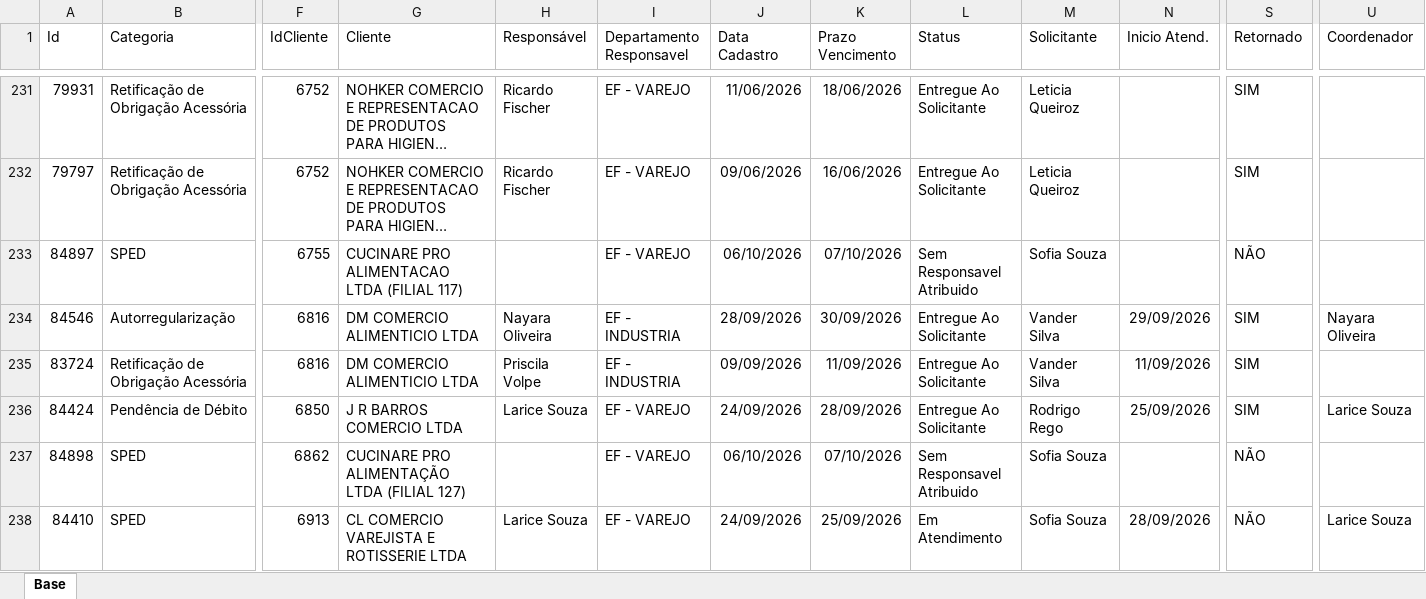
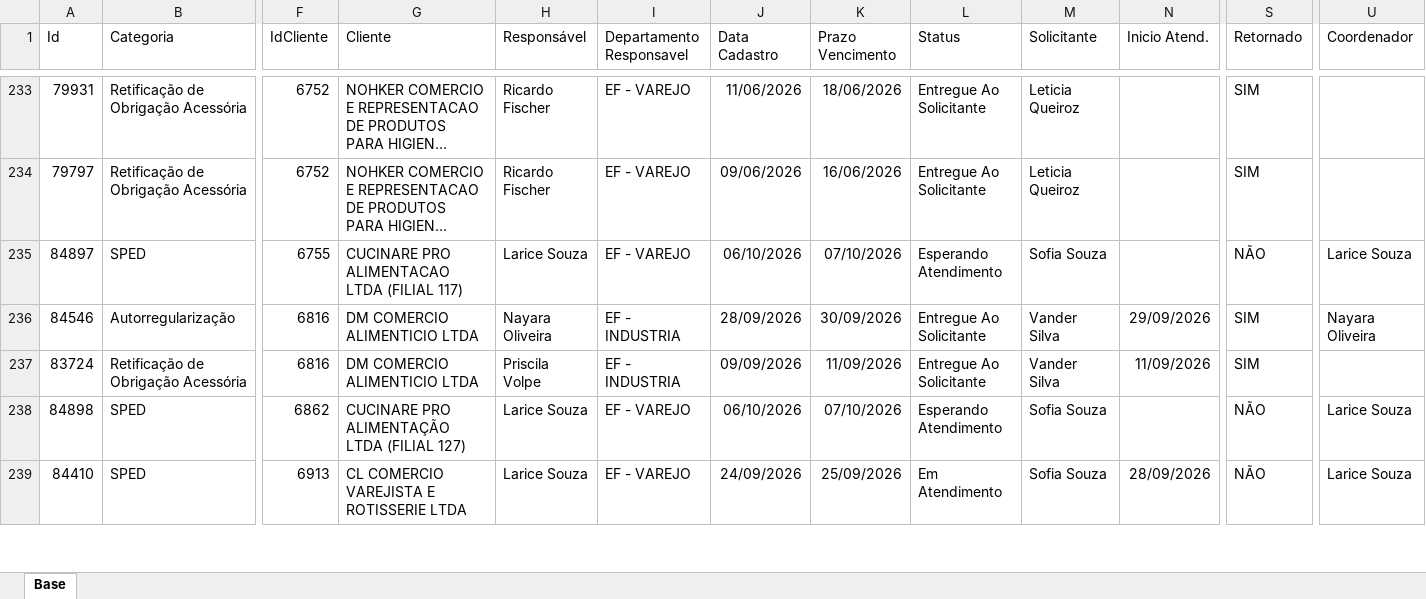
Before and after one commit to Controladoria-MG/Portal-dos-chamados, an Excel workbook: data/base.xlsx, sheet Base, drawn as a sheet; only a part is shown, gaps mark what is left out; long unchanged cells end in …; values as stored, in another font and other column widths than the file's, no borders; table styles not drawn; removed rows and columns are numbered as before the commit, all else as after; rows hold the shown columns only; the diff covers the shown part only; the diff names each change by its address in the sheet, - before the commit and + after, or states it on an @@ line.

```diff
--- a/data/base.xlsx (sheet Base)
+++ b/data/base.xlsx (sheet Base)
-H235 (Responsável): (empty)
+H235 (Responsável): Larice Souza
-L235 (Status): Sem Responsavel Atribuido
+L235 (Status): Esperando Atendimento
-U235 (Coordenador): (empty)
+U235 (Coordenador): Larice Souza
-row 236: 84424 | Pendência de Débito | 6850 | J R BARROS COMERCIO LTDA | Larice Souza | EF - VAREJO | 24/09/2026 | 28/09/2026 | Entregue Ao Solicitante | Rodrigo Rego | 25/09/2026 | SIM | Larice Souza
-H238 (Responsável): (empty)
+H238 (Responsável): Larice Souza
-L238 (Status): Sem Responsavel Atribuido
+L238 (Status): Esperando Atendimento
-U238 (Coordenador): (empty)
+U238 (Coordenador): Larice Souza
```
Also changed, not shown: 6 added rows, 1 removed row and 31 edited cells elsewhere in this sheet, 2 other files.
